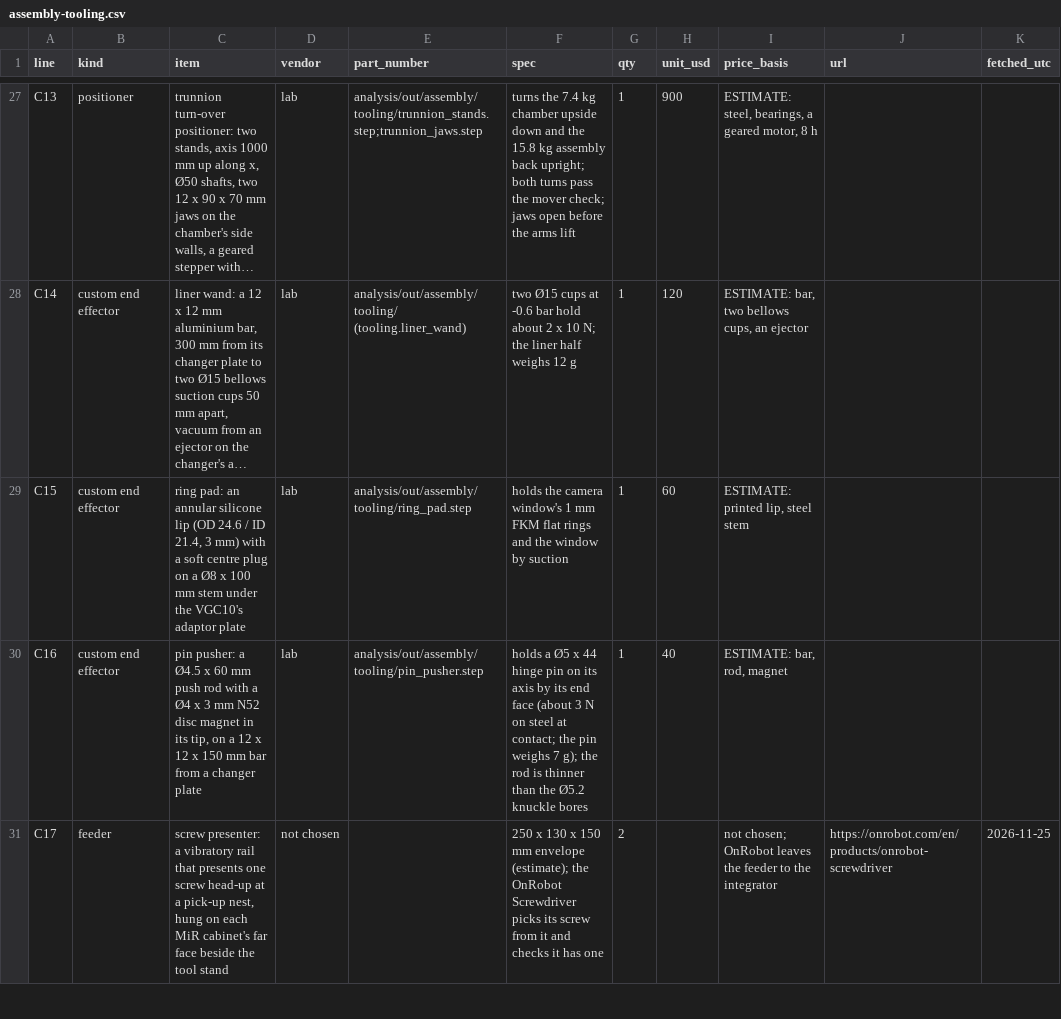
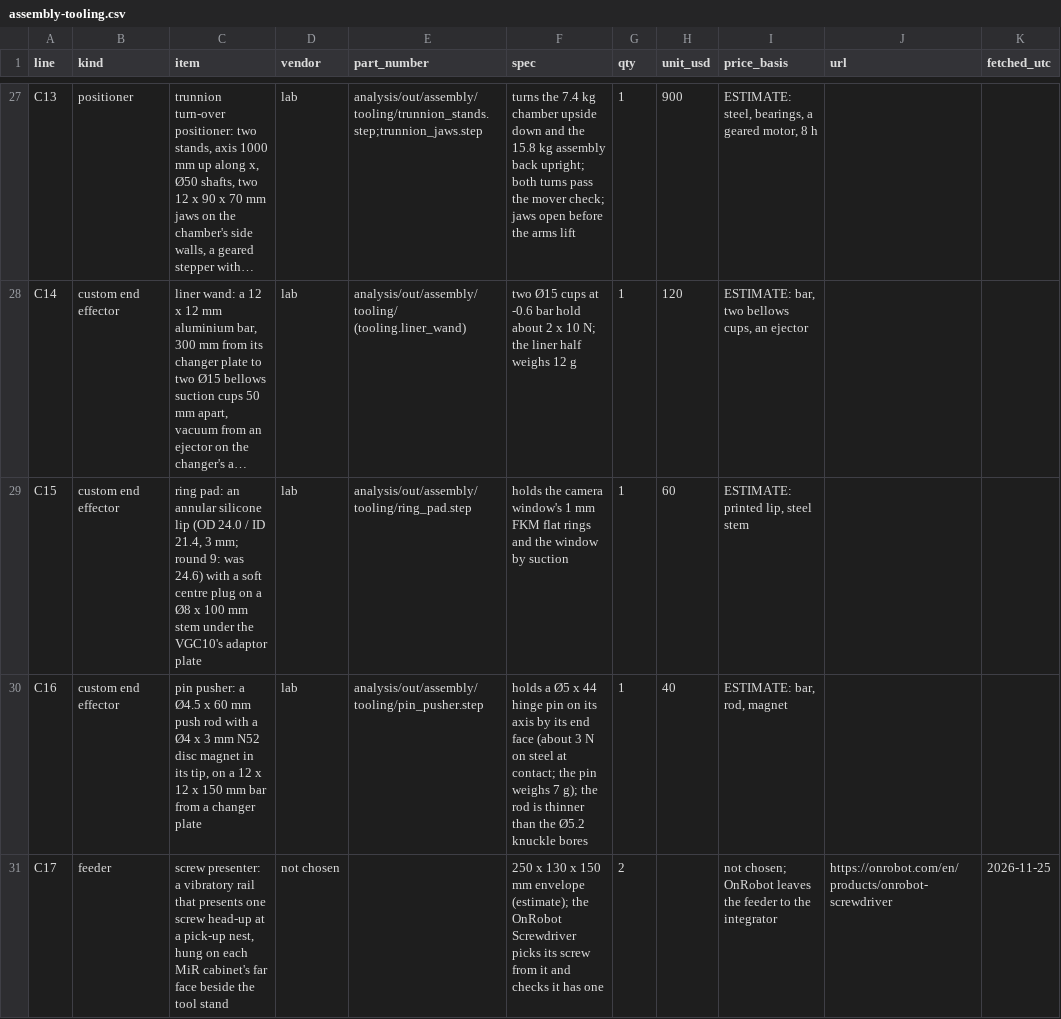
Before and after one commit to vertical-cloud-lab/digital-alloy-lab, a CSV file: desktop-lpbf/assembly-tooling.csv, drawn as a sheet; only a part is shown, gaps mark what is left out; long unchanged cells end in …; the diff names each change by its address in the sheet, - before the commit and + after, or states it on an @@ line.

```diff
--- a/desktop-lpbf/assembly-tooling.csv
+++ b/desktop-lpbf/assembly-tooling.csv
-C29 (item): …lip (OD 24.6 / ID 21.4, 3 mm) with a…
+C29 (item): …lip (OD 24.0 / ID 21.4, 3 mm; round 9: was 24.6) with a…
```
Also changed, not shown: 6 other files.
